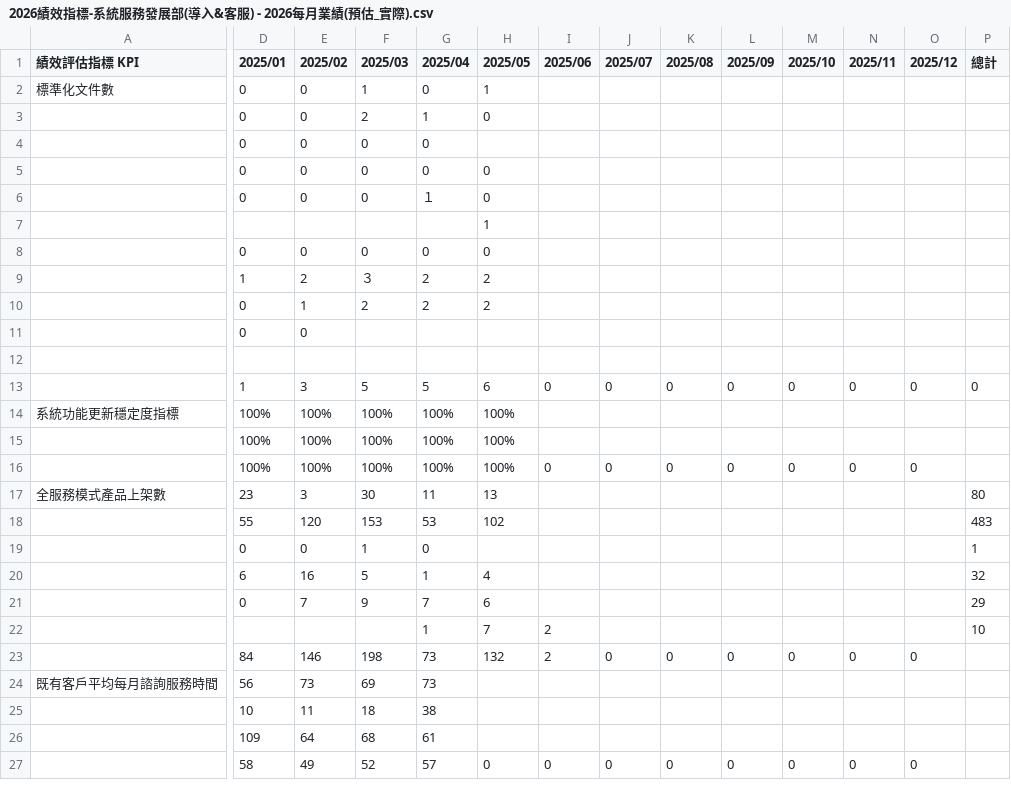
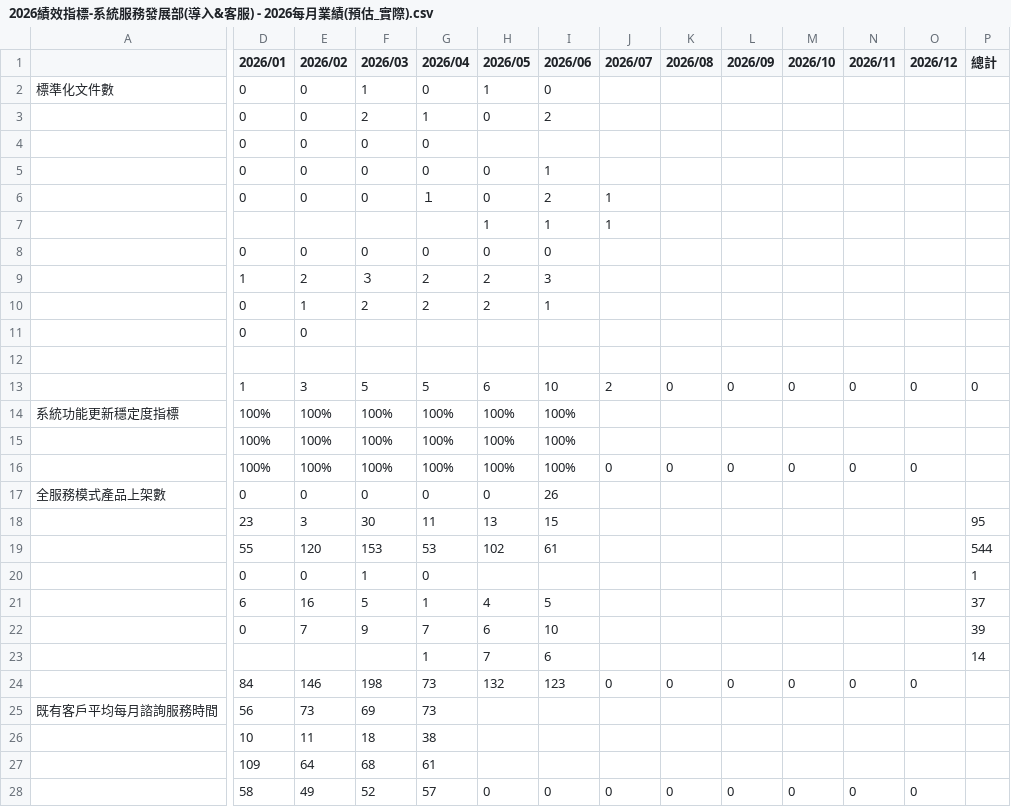
Before and after one commit to emma-collab190/dept-dashboard, a CSV file: 2026績效指標-系統服務發展部(導入&客服) - 2026每月業績(預估_實際).csv, drawn as a sheet; only a part is shown, gaps mark what is left out; addresses are those after the commit; rows hold the shown columns only; the diff covers the shown part only; the diff names each change by its address in the sheet, - before the commit and + after, or states it on an @@ line.

```diff
--- a/2026績效指標-系統服務發展部(導入&客服) - 2026每月業績(預估_實際).csv
+++ b/2026績效指標-系統服務發展部(導入&客服) - 2026每月業績(預估_實際).csv
-A1: 績效評估指標 KPI
+A1: (empty)
-D1: 2025/01
+D1: 2026/01
-E1: 2025/02
+E1: 2026/02
-F1: 2025/03
+F1: 2026/03
-G1: 2025/04
+G1: 2026/04
-H1: 2025/05
+H1: 2026/05
-I1: 2025/06
+I1: 2026/06
-J1: 2025/07
+J1: 2026/07
-K1: 2025/08
+K1: 2026/08
-L1: 2025/09
+L1: 2026/09
-M1: 2025/10
+M1: 2026/10
-N1: 2025/11
+N1: 2026/11
-O1: 2025/12
+O1: 2026/12
-I2 (2026/06): (empty)
+I2 (2026/06): 0
-I3 (2026/06): (empty)
+I3 (2026/06): 2
-I5 (2026/06): (empty)
+I5 (2026/06): 1
-I6 (2026/06): (empty)
+I6 (2026/06): 2
-J6:J7 (2026/07): (empty)
+J6:J7 (2026/07): 1
-I7 (2026/06): (empty)
+I7 (2026/06): 1
-I8 (2026/06): (empty)
+I8 (2026/06): 0
-I9 (2026/06): (empty)
+I9 (2026/06): 3
-I10 (2026/06): (empty)
+I10 (2026/06): 1
-I13 (2026/06): 0
+I13 (2026/06): 10
-J13 (2026/07): 0
+J13 (2026/07): 2
-I14:I15 (2026/06): (empty)
+I14:I15 (2026/06): 100%
-I16 (2026/06): 0
+I16 (2026/06): 100%
+row 17: 全服務模式產品上架數 | 0 | 0 | 0 | 0 | 0 | 26
-A18: 全服務模式產品上架數
+A18: (empty)
-I18 (2026/06): (empty)
+I18 (2026/06): 15
-P18 (總計): 80
+P18 (總計): 95
-I19 (2026/06): (empty)
+I19 (2026/06): 61
-P19 (總計): 483
+P19 (總計): 544
-I21 (2026/06): (empty)
+I21 (2026/06): 5
-P21 (總計): 32
+P21 (總計): 37
-I22 (2026/06): (empty)
+I22 (2026/06): 10
-P22 (總計): 29
+P22 (總計): 39
-I23 (2026/06): 2
+I23 (2026/06): 6
-P23 (總計): 10
+P23 (總計): 14
-I24 (2026/06): 2
+I24 (2026/06): 123
```
Also changed, not shown: 2 added rows, 2 removed rows and 72 edited cells elsewhere in this file, 2026績效指標-系統服務發展部(導入&客服) - (年度)供應商服務排名.csv, 2026績效指標-系統服務發展部(導入&客服) - (年度)場域服務排名.csv, 7 other files.
